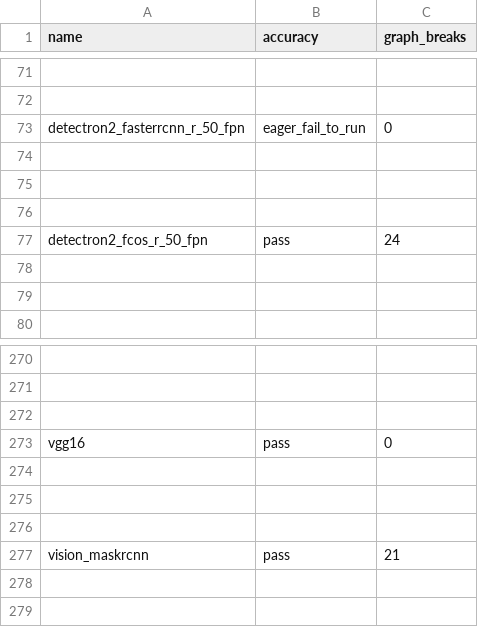
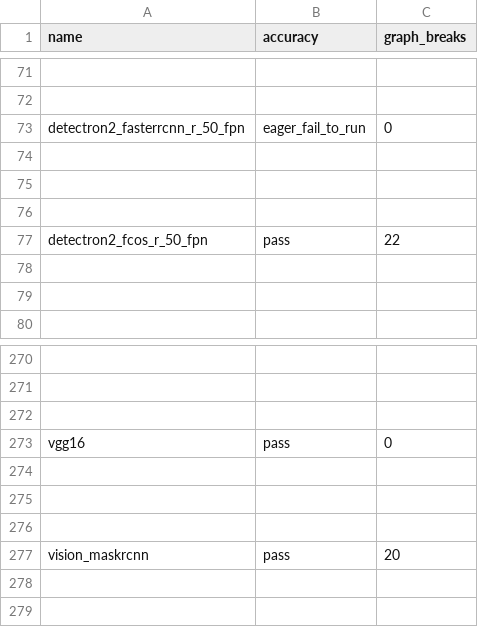
Before and after one commit to dwyangone/pytorch, a CSV file: benchmarks/dynamo/ci_expected_accuracy/aot_eager_torchbench_inference.csv, drawn as a sheet; only a part is shown, gaps mark what is left out.

```diff
--- a/benchmarks/dynamo/ci_expected_accuracy/aot_eager_torchbench_inference.csv
+++ b/benchmarks/dynamo/ci_expected_accuracy/aot_eager_torchbench_inference.csv
@@ -76,3 +76,3 @@ detectron2_fasterrcnn_r_50_fpn,eager_fail_to_run,0
 
-detectron2_fcos_r_50_fpn,pass,24
+detectron2_fcos_r_50_fpn,pass,22
 
@@ -276,3 +276,3 @@ vgg16,pass,0
 
-vision_maskrcnn,pass,21
+vision_maskrcnn,pass,20
 
```
Also changed, not shown: benchmarks/dynamo/ci_expected_accuracy/aot_eager_torchbench_training.csv, benchmarks/dynamo/ci_expected_accuracy/aot_inductor_torchbench_inference.csv, 21 other files.
